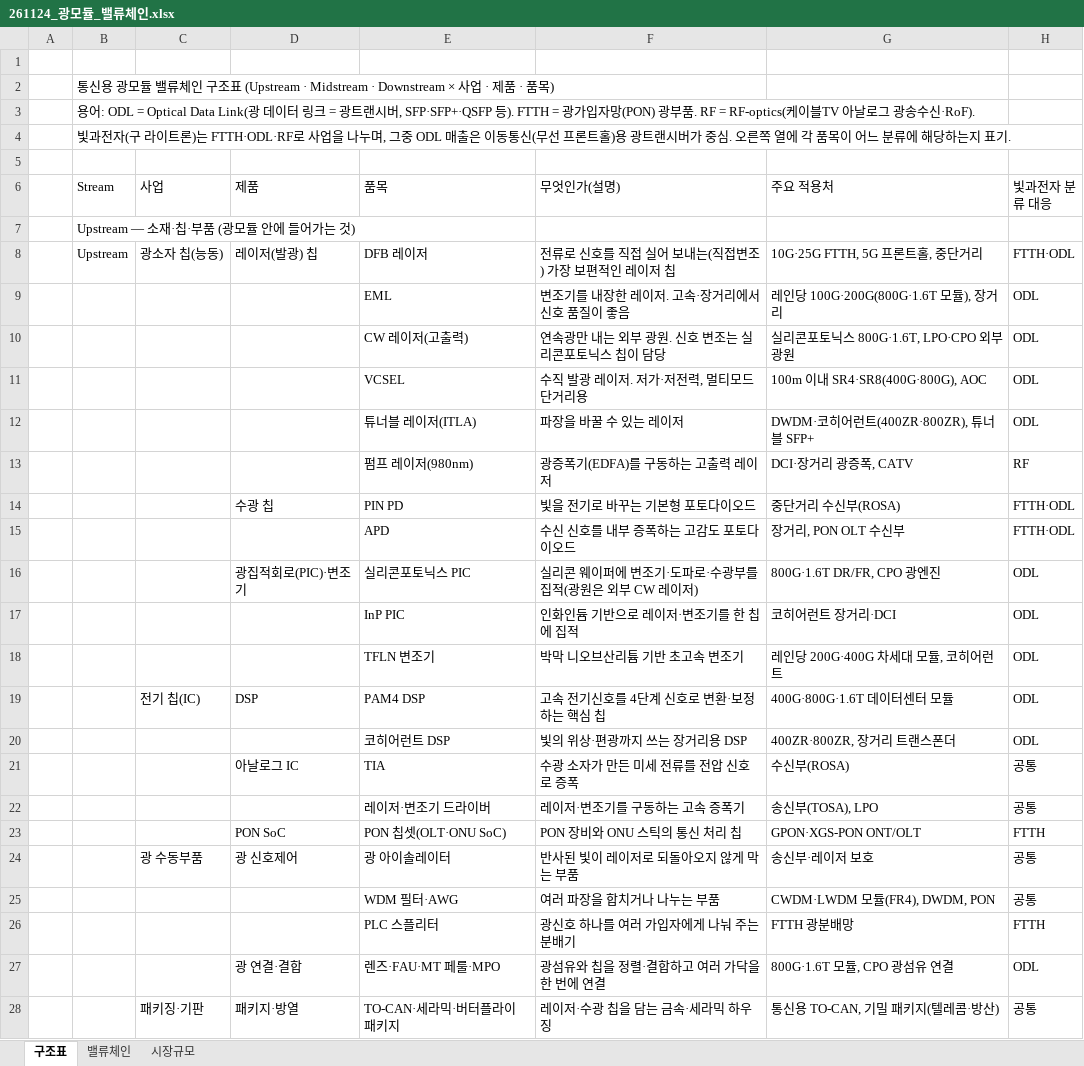
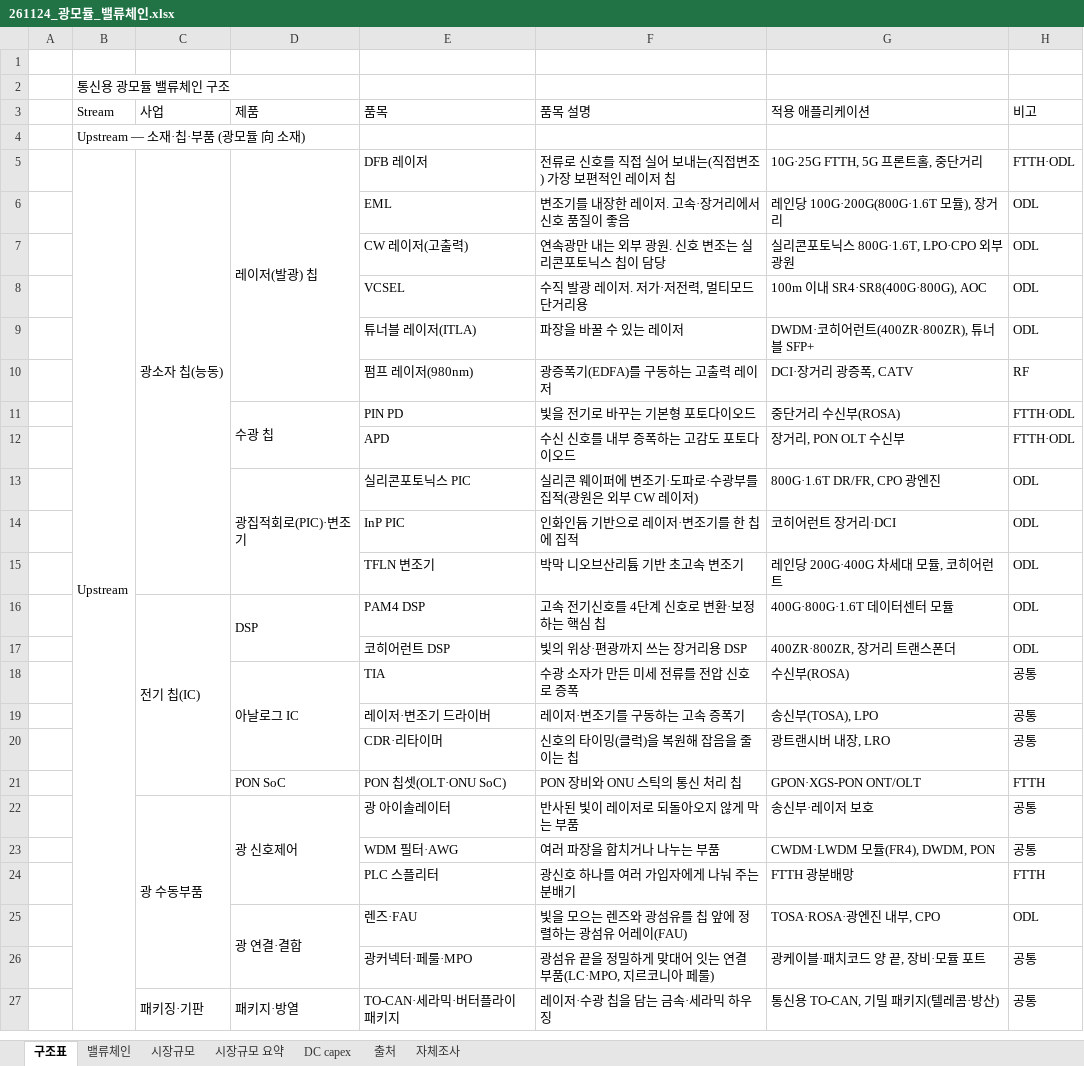
Before and after one commit to heuije/seoul-valuation, an Excel workbook: hana-research-office/deliverables/2026-11-24_광모듈_밸류체인/261124_광모듈_밸류체인.xlsx, sheet 구조표, drawn as a sheet; only a part is shown; values as stored, in another font and other column widths than the file's, no cell formats; removed rows and columns are numbered as before the commit, all else as after; the diff covers the shown part only; the diff names each change by its address in the sheet, - before the commit and + after, or states it on an @@ line.

```diff
--- a/hana-research-office/deliverables/2026-11-24_광모듈_밸류체인/261124_광모듈_밸류체인.xlsx (sheet 구조표)
+++ b/hana-research-office/deliverables/2026-11-24_광모듈_밸류체인/261124_광모듈_밸류체인.xlsx (sheet 구조표)
+sheet tab: 시장규모 요약
+sheet tab: DC capex
+sheet tab: 출처
+sheet tab: 자체조사
-B2 (Stream): 통신용 광모듈 밸류체인 구조표 (Upstream · Midstream · Downstream × 사업 · 제품 · 품목)
+B2 (Stream): 통신용 광모듈 밸류체인 구조
-row 3:  | 용어: ODL = Optical Data Link(광 데이터 링크 = 광트랜시버, SFP·SFP+·QSFP 등). FTTH = 광가입자망(PON) 광부품. RF = RF-optics(케이블TV 아날로그 광송수신·RoF).
-row 4:  | 빛과전자(구 라이트론)는 FTTH·ODL·RF로 사업을 나누며, 그중 ODL 매출은 이동통신(무선 프론트홀)용 광트랜시버가 중심. 오른쪽 열에 각 품목이 어느 분류에 해당하는지 표기.
-row 5: (empty)
-F3: 무엇인가(설명)
+F3: 품목 설명
-G3: 주요 적용처
+G3: 적용 애플리케이션
-H3: 빛과전자 분류 대응
+H3: 비고
-B4 (Stream): Upstream — 소재·칩·부품 (광모듈 안에 들어가는 것)
+B4 (Stream): Upstream — 소재·칩·부품 (광모듈 向 소재)
+B5:B40 merged
+C5:C15 merged
+D5:D10 merged
+D11:D12 merged
+D13:D15 merged
+C16:C21 merged
+D16:D17 merged
+D18:D20 merged
+row 20:  |  |  |  | CDR·리타이머 | 신호의 타이밍(클럭)을 복원해 잡음을 줄이는 칩 | 광트랜시버 내장, LRO | 공통
+C22:C26 merged
+D22:D24 merged
-row 27:  |  |  | 광 연결·결합 | 렌즈·FAU·MT 페룰·MPO | 광섬유와 칩을 정렬·결합하고 여러 가닥을 한 번에 연결 | 800G·1.6T 모듈, CPO 광섬유 연결 | ODL
+row 25:  |  |  | 광 연결·결합 | 렌즈·FAU | 빛을 모으는 렌즈와 광섬유를 칩 앞에 정렬하는 광섬유 어레이(FAU) | TOSA·ROSA·광엔진 내부, CPO | ODL
+row 26:  |  |  |  | 광커넥터·페룰·MPO | 광섬유 끝을 정밀하게 맞대어 잇는 연결 부품(LC·MPO, 지르코니아 페룰) | 광케이블·패치코드 양 끝, 장비·모듈 포트 | 공통
+C27:C29 merged
+D27:D29 merged
```
Also changed, not shown: 9 added rows, 1 removed row, 11 edited cells and merged cells elsewhere in this sheet, sheet 시장규모, sheet 밸류체인, cell formats, formulas that keep their value, 5 other files.
